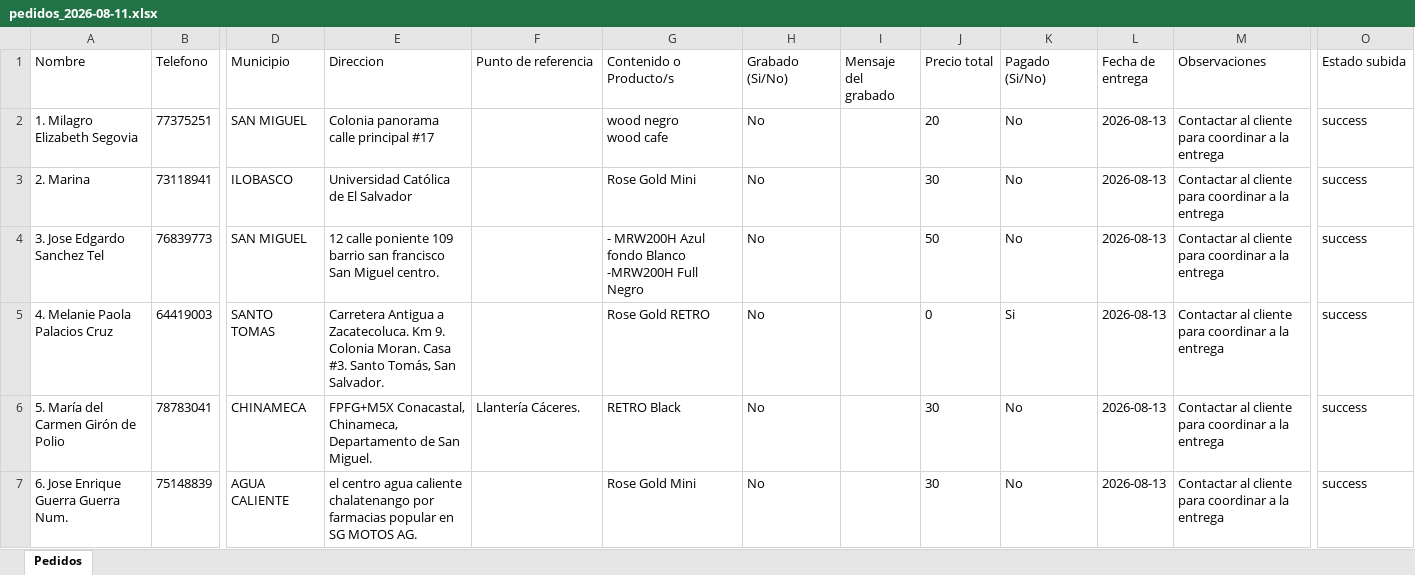
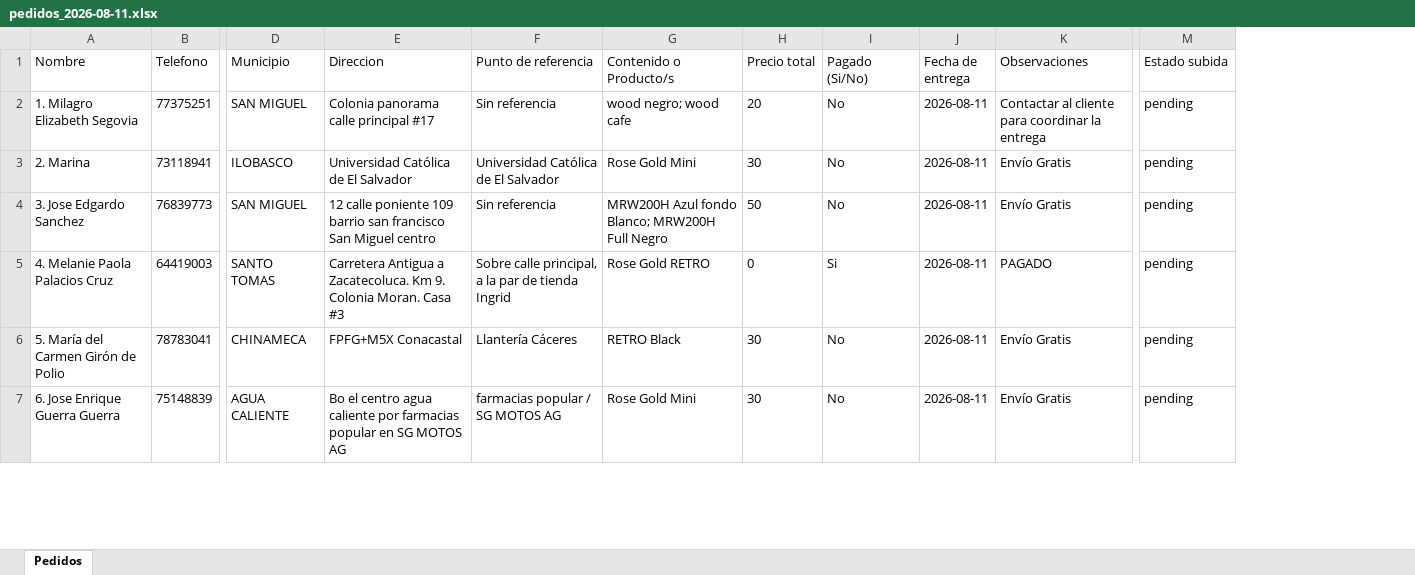
Before and after one commit to Giova2001/Sistrack, an Excel workbook: data/pedidos_2026-08-11.xlsx, sheet Pedidos, drawn as a sheet; only a part is shown, gaps mark what is left out; values as stored, in another font and other column widths than the file's, no borders; removed rows and columns are numbered as before the commit, all else as after; ↵ is a line break in a cell; the diff covers the shown part only; the diff names each change by its address in the sheet, - before the commit and + after, or states it on an @@ line.

```diff
--- a/data/pedidos_2026-08-11.xlsx (sheet Pedidos)
+++ b/data/pedidos_2026-08-11.xlsx (sheet Pedidos)
-column H (Grabado (Si/No)), rows 2-7: all No
-column I (Mensaje del grabado), empty
-F2 (Punto de referencia): (empty)
+F2 (Punto de referencia): Sin referencia
-G2 (Contenido o Producto/s): wood negro ↵ wood cafe
+G2 (Contenido o Producto/s): wood negro; wood cafe
-J2:J7 (Fecha de entrega): 2026-08-13
+J2:J7 (Fecha de entrega): 2026-08-11
-K2 (Observaciones): …para coordinar a la entrega
+K2 (Observaciones): …para coordinar la entrega
-M2:M7 (Estado subida): success
+M2:M7 (Estado subida): pending
-F3 (Punto de referencia): (empty)
+F3 (Punto de referencia): Universidad Católica de El Salvador
-K3:K4 (Observaciones): Contactar al cliente para coordinar a la entrega
+K3:K4 (Observaciones): Envío Gratis
-A4 (Nombre): 3. Jose Edgardo Sanchez Tel
+A4 (Nombre): 3. Jose Edgardo Sanchez
-E4 (Direccion): …San Miguel centro.
+E4 (Direccion): …San Miguel centro
-F4 (Punto de referencia): (empty)
+F4 (Punto de referencia): Sin referencia
-G4 (Contenido o Producto/s): - MRW200H Azul fondo Blanco ↵ -MRW200H Full Negro
+G4 (Contenido o Producto/s): MRW200H Azul fondo Blanco; MRW200H Full Negro
-E5 (Direccion): …Moran. Casa #3. Santo Tomás, San Salvador.
+E5 (Direccion): …Moran. Casa #3
-F5 (Punto de referencia): (empty)
+F5 (Punto de referencia): Sobre calle principal, a la par de tienda Ingrid
-K5 (Observaciones): Contactar al cliente para coordinar a la entrega
+K5 (Observaciones): PAGADO
-E6 (Direccion): FPFG+M5X Conacastal, Chinameca, Departamento de San Miguel.
+E6 (Direccion): FPFG+M5X Conacastal
-F6 (Punto de referencia): Llantería Cáceres.
+F6 (Punto de referencia): Llantería Cáceres
-K6:K7 (Observaciones): Contactar al cliente para coordinar a la entrega
+K6:K7 (Observaciones): Envío Gratis
-A7 (Nombre): 6. Jose Enrique Guerra Guerra Num.
+A7 (Nombre): 6. Jose Enrique Guerra Guerra
-E7 (Direccion): el centro agua caliente chalatenango por farmacias popular en SG MOTOS AG.
+E7 (Direccion): Bo el centro agua caliente por farmacias popular en SG MOTOS AG
-F7 (Punto de referencia): (empty)
+F7 (Punto de referencia): farmacias popular / SG MOTOS AG
```
Also changed, not shown: 95 edited cells elsewhere in this sheet, data/pedidos_2026-08-08.xlsx, data/pedidos_2026-08-10.xlsx, 19 other files.
